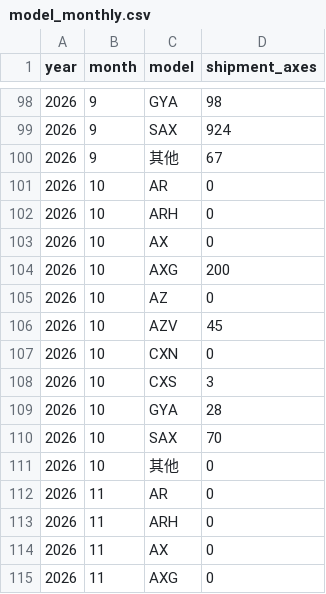
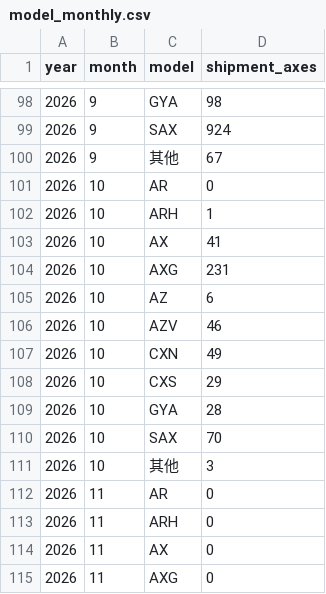
Before and after one commit to ea111106gmt/shipment-axis-dashboard-public-production, a CSV file: public_data/model_monthly.csv, drawn as a sheet; only a part is shown, gaps mark what is left out.

Commit message:
Update public production data snapshot

```diff
--- a/public_data/model_monthly.csv
+++ b/public_data/model_monthly.csv
@@ -101,12 +101,12 @@ year,month,model,shipment_axes
 2026,10,AR,0
-2026,10,ARH,0
-2026,10,AX,0
-2026,10,AXG,200
-2026,10,AZ,0
-2026,10,AZV,45
-2026,10,CXN,0
-2026,10,CXS,3
+2026,10,ARH,1
+2026,10,AX,41
+2026,10,AXG,231
+2026,10,AZ,6
+2026,10,AZV,46
+2026,10,CXN,49
+2026,10,CXS,29
 2026,10,GYA,28
 2026,10,SAX,70
-2026,10,其他,0
+2026,10,其他,3
 2026,11,AR,0
```
Also changed, not shown: 3 other files.
